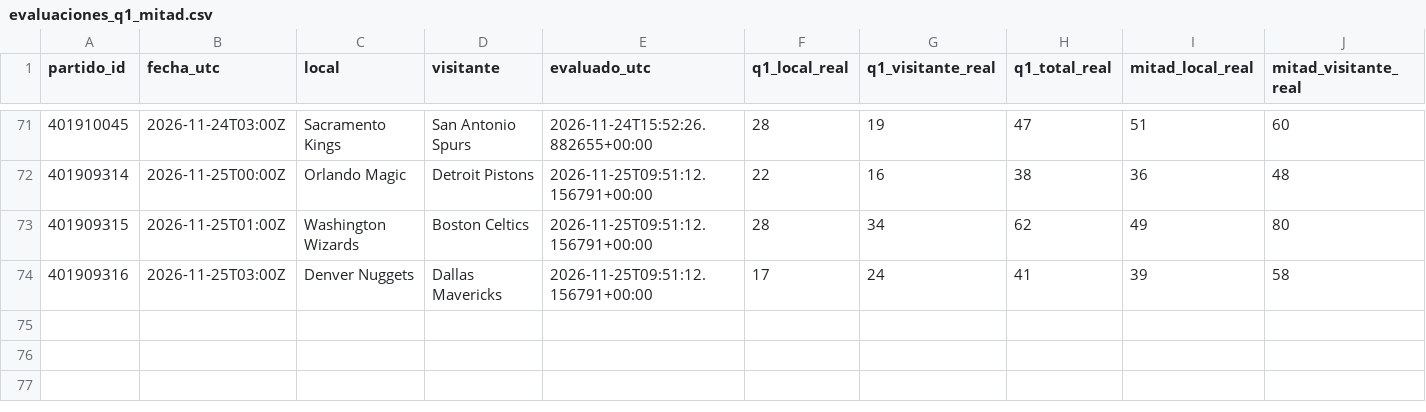
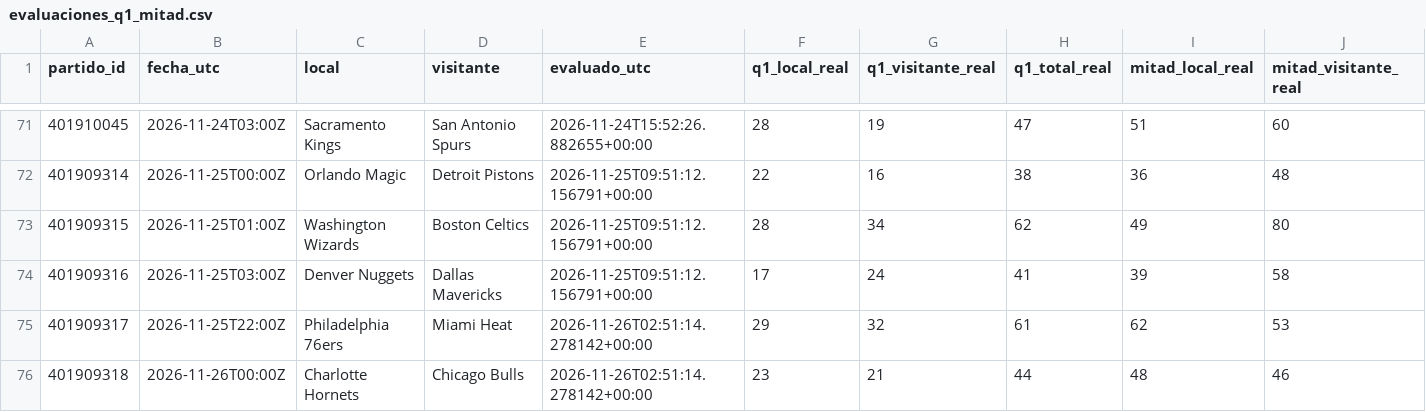
Before and after one commit to xooads1985-afk/nfl-betting-app, a CSV file: nba_seguimiento_prospectivo/evaluaciones_q1_mitad.csv, drawn as a sheet; only a part is shown, gaps mark what is left out; rows hold the shown columns only; the diff names each change by its address in the sheet, - before the commit and + after, or states it on an @@ line.

```diff
--- a/nba_seguimiento_prospectivo/evaluaciones_q1_mitad.csv
+++ b/nba_seguimiento_prospectivo/evaluaciones_q1_mitad.csv
+row 75: 401909317 | 2026-11-25T22:00Z | Philadelphia 76ers | Miami Heat | 2026-11-26T02:51:14.278142+00:00 | 29 | 32 | 61 | 62 | 53
+row 76: 401909318 | 2026-11-26T00:00Z | Charlotte Hornets | Chicago Bulls | 2026-11-26T02:51:14.278142+00:00 | 23 | 21 | 44 | 48 | 46
```
Also changed, not shown: nba_seguimiento_prospectivo/pronosticos_q1_mitad.csv, 1 other file.
